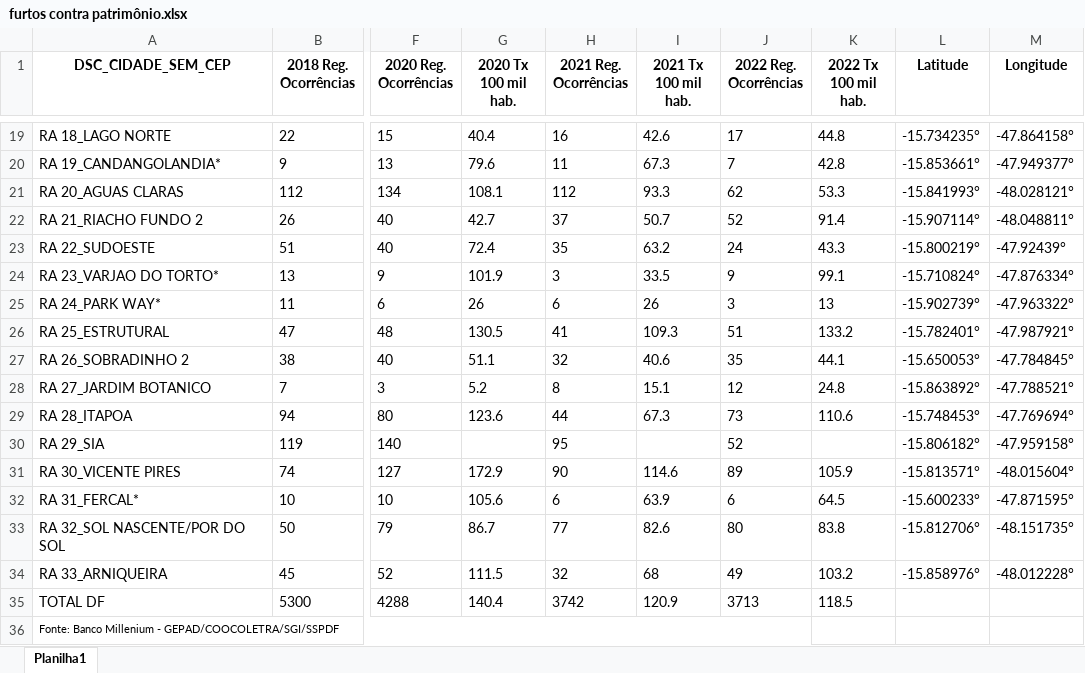
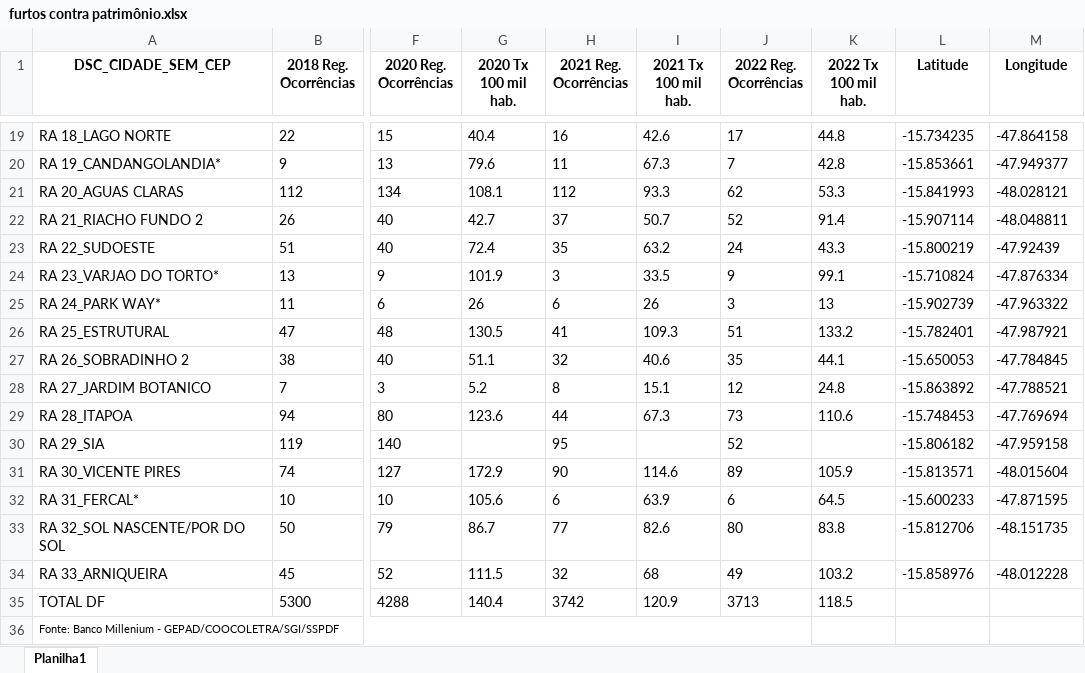
Before and after one commit to Fernandinho937/Data-Science, an Excel workbook: dados-geoespaciais/DF_Municipios_2022/furtos contra patrimônio.xlsx, sheet Planilha1, drawn as a sheet; only a part is shown, gaps mark what is left out; values as stored, in another font and other column widths than the file's, no borders; the diff covers the shown part only; the diff names each change by its address in the sheet, - before the commit and + after, or states it on an @@ line.

```diff
--- a/dados-geoespaciais/DF_Municipios_2022/furtos contra patrimônio.xlsx (sheet Planilha1)
+++ b/dados-geoespaciais/DF_Municipios_2022/furtos contra patrimônio.xlsx (sheet Planilha1)
-L19 (Latitude): -15.734235°
+L19 (Latitude): -15.734235
-M19 (Longitude): -47.864158°
+M19 (Longitude): -47.864158
-L20 (Latitude): -15.853661°
+L20 (Latitude): -15.853661
-M20 (Longitude): -47.949377°
+M20 (Longitude): -47.949377
-L21 (Latitude): -15.841993°
+L21 (Latitude): -15.841993
-M21 (Longitude): -48.028121°
+M21 (Longitude): -48.028121
-L22 (Latitude): -15.907114°
+L22 (Latitude): -15.907114
-M22 (Longitude): -48.048811°
+M22 (Longitude): -48.048811
-L23 (Latitude): -15.800219°
+L23 (Latitude): -15.800219
-M23 (Longitude): -47.92439°
+M23 (Longitude): -47.92439
-L24 (Latitude): -15.710824°
+L24 (Latitude): -15.710824
-M24 (Longitude): -47.876334°
+M24 (Longitude): -47.876334
-L25 (Latitude): -15.902739°
+L25 (Latitude): -15.902739
-M25 (Longitude): -47.963322°
+M25 (Longitude): -47.963322
-L26 (Latitude): -15.782401°
+L26 (Latitude): -15.782401
-M26 (Longitude): -47.987921°
+M26 (Longitude): -47.987921
-L27 (Latitude): -15.650053°
+L27 (Latitude): -15.650053
-M27 (Longitude): -47.784845°
+M27 (Longitude): -47.784845
-L28 (Latitude): -15.863892°
+L28 (Latitude): -15.863892
-M28 (Longitude): -47.788521°
+M28 (Longitude): -47.788521
-L29 (Latitude): -15.748453°
+L29 (Latitude): -15.748453
-M29 (Longitude): -47.769694°
+M29 (Longitude): -47.769694
-L30 (Latitude): -15.806182°
+L30 (Latitude): -15.806182
-M30 (Longitude): -47.959158°
+M30 (Longitude): -47.959158
-L31 (Latitude): -15.813571°
+L31 (Latitude): -15.813571
-M31 (Longitude): -48.015604°
+M31 (Longitude): -48.015604
-L32 (Latitude): -15.600233°
+L32 (Latitude): -15.600233
-M32 (Longitude): -47.871595°
+M32 (Longitude): -47.871595
-L33 (Latitude): -15.812706°
+L33 (Latitude): -15.812706
-M33 (Longitude): -48.151735°
+M33 (Longitude): -48.151735
-L34 (Latitude): -15.858976°
+L34 (Latitude): -15.858976
-M34 (Longitude): -48.012228°
+M34 (Longitude): -48.012228
```
Also changed, not shown: 32 edited cells elsewhere in this sheet, 3 other files.
